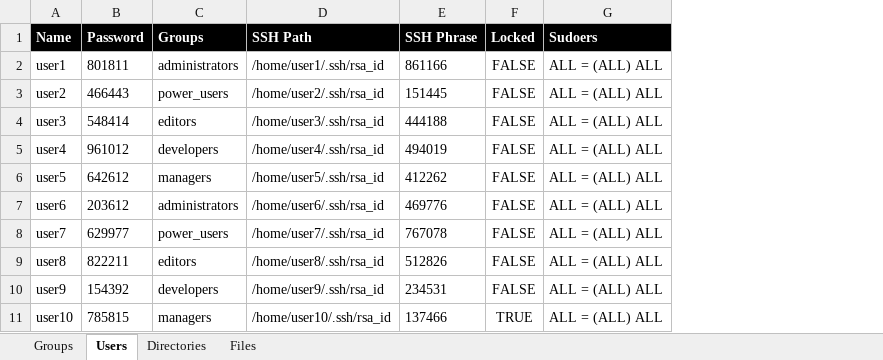
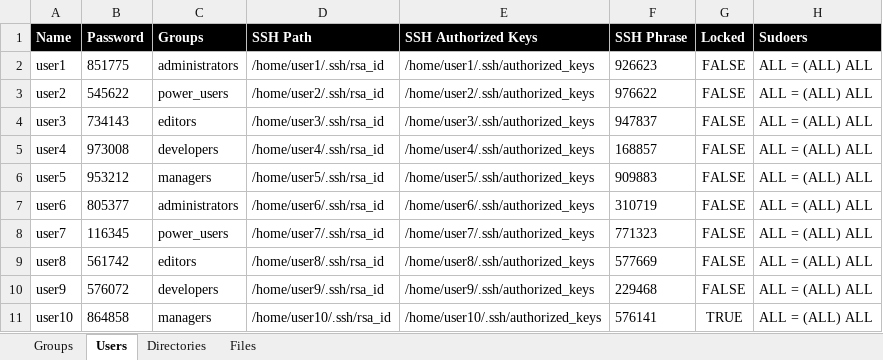
Before and after one commit to lxgreen/BUGS4NIX, an Excel workbook: UnixautomationDataGenerator/data.xlsx, sheet Users, drawn as a sheet; values as stored, in another font and other column widths than the file's, no borders; charts and pictures and conditional formats not drawn; addresses are those after the commit; the diff names each change by its address in the sheet, - before the commit and + after, or states it on an @@ line.

Commit message:
ssh pub key copied to authorized_keys

```diff
--- a/UnixautomationDataGenerator/data.xlsx (sheet Users)
+++ b/UnixautomationDataGenerator/data.xlsx (sheet Users)
+column E (SSH Authorized Keys), rows 2-11: /home/user1/.ssh/authorized_keys | /home/user2/.ssh/authorized_keys | /home/user3/.ssh/authorized_keys | /home/user4/.ssh/authorized_keys | /home/user5/.ssh/authorized_keys | /home/user6/.ssh/authorized_keys | /home/user7/.ssh/authorized_keys | /home/user8/.ssh/authorized_keys | /home/user9/.ssh/authorized_keys | /home/user10/.ssh/authorized_keys
-B2 (Password): 801811
+B2 (Password): 851775
-F2 (SSH Phrase): 861166
+F2 (SSH Phrase): 926623
-B3 (Password): 466443
+B3 (Password): 545622
-F3 (SSH Phrase): 151445
+F3 (SSH Phrase): 976622
-B4 (Password): 548414
+B4 (Password): 734143
-F4 (SSH Phrase): 444188
+F4 (SSH Phrase): 947837
-B5 (Password): 961012
+B5 (Password): 973008
-F5 (SSH Phrase): 494019
+F5 (SSH Phrase): 168857
-B6 (Password): 642612
+B6 (Password): 953212
-F6 (SSH Phrase): 412262
+F6 (SSH Phrase): 909883
-B7 (Password): 203612
+B7 (Password): 805377
-F7 (SSH Phrase): 469776
+F7 (SSH Phrase): 310719
-B8 (Password): 629977
+B8 (Password): 116345
-F8 (SSH Phrase): 767078
+F8 (SSH Phrase): 771323
-B9 (Password): 822211
+B9 (Password): 561742
-F9 (SSH Phrase): 512826
+F9 (SSH Phrase): 577669
-B10 (Password): 154392
+B10 (Password): 576072
-F10 (SSH Phrase): 234531
+F10 (SSH Phrase): 229468
-B11 (Password): 785815
+B11 (Password): 864858
-F11 (SSH Phrase): 137466
+F11 (SSH Phrase): 576141
```
Also changed, not shown: sheet Files, sheet Directories, 4 other files.
